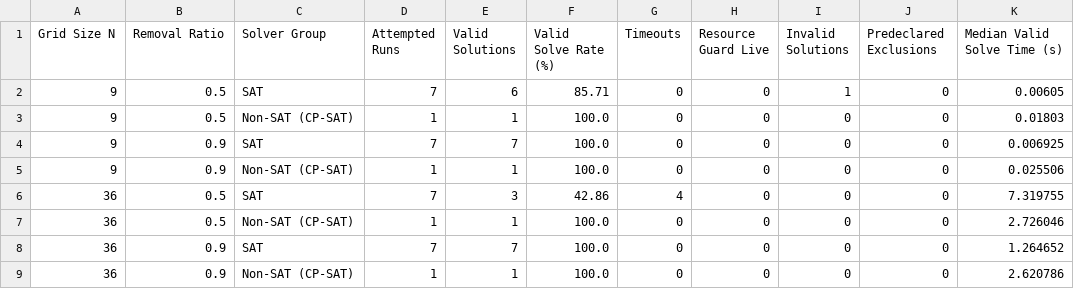
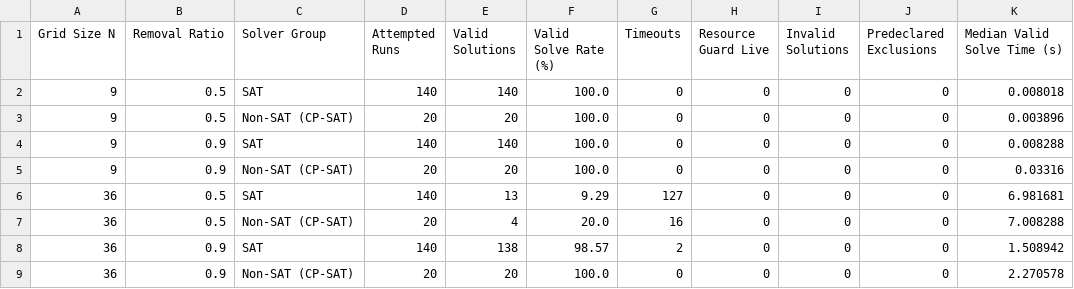
Before and after one commit to FatPandaC8/Sudoku-SAT, a CSV file: docs/results/table3_difficulty_stratification.csv, drawn as a sheet; only a part is shown; the diff covers the shown part only.

```diff
--- a/docs/results/table3_difficulty_stratification.csv
+++ b/docs/results/table3_difficulty_stratification.csv
@@ -1,9 +1,9 @@
 Grid Size N,Removal Ratio,Solver Group,Attempted Runs,Valid Solutions,Valid Solve Rate (%),Timeouts,Resource Guard Live,Invalid Solutions,Predeclared Exclusions,Median Valid Solve Time (s)
-9,0.5,SAT,7,6,85.71,0,0,1,0,0.00605
-9,0.5,Non-SAT (CP-SAT),1,1,100.0,0,0,0,0,0.01803
-9,0.9,SAT,7,7,100.0,0,0,0,0,0.006925
-9,0.9,Non-SAT (CP-SAT),1,1,100.0,0,0,0,0,0.025506
-36,0.5,SAT,7,3,42.86,4,0,0,0,7.319755
-36,0.5,Non-SAT (CP-SAT),1,1,100.0,0,0,0,0,2.726046
-36,0.9,SAT,7,7,100.0,0,0,0,0,1.264652
-36,0.9,Non-SAT (CP-SAT),1,1,100.0,0,0,0,0,2.620786
+9,0.5,SAT,140,140,100.0,0,0,0,0,0.008018
+9,0.5,Non-SAT (CP-SAT),20,20,100.0,0,0,0,0,0.003896
+9,0.9,SAT,140,140,100.0,0,0,0,0,0.008288
+9,0.9,Non-SAT (CP-SAT),20,20,100.0,0,0,0,0,0.03316
+36,0.5,SAT,140,13,9.29,127,0,0,0,6.981681
+36,0.5,Non-SAT (CP-SAT),20,4,20.0,16,0,0,0,7.008288
+36,0.9,SAT,140,138,98.57,2,0,0,0,1.508942
+36,0.9,Non-SAT (CP-SAT),20,20,100.0,0,0,0,0,2.270578
```
Also changed, not shown: 10 edited cells elsewhere in this file, docs/results/table1_sat_vs_nonsat_primary.csv, docs/results/table2_per_solver_breakdown.csv, 4 other files.
